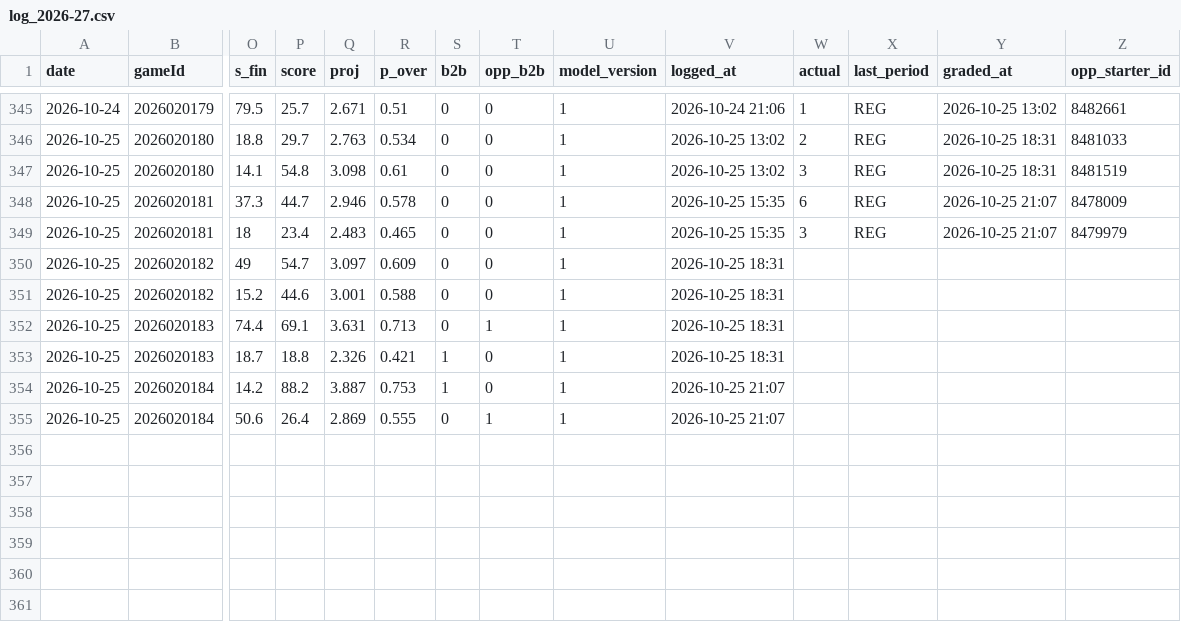
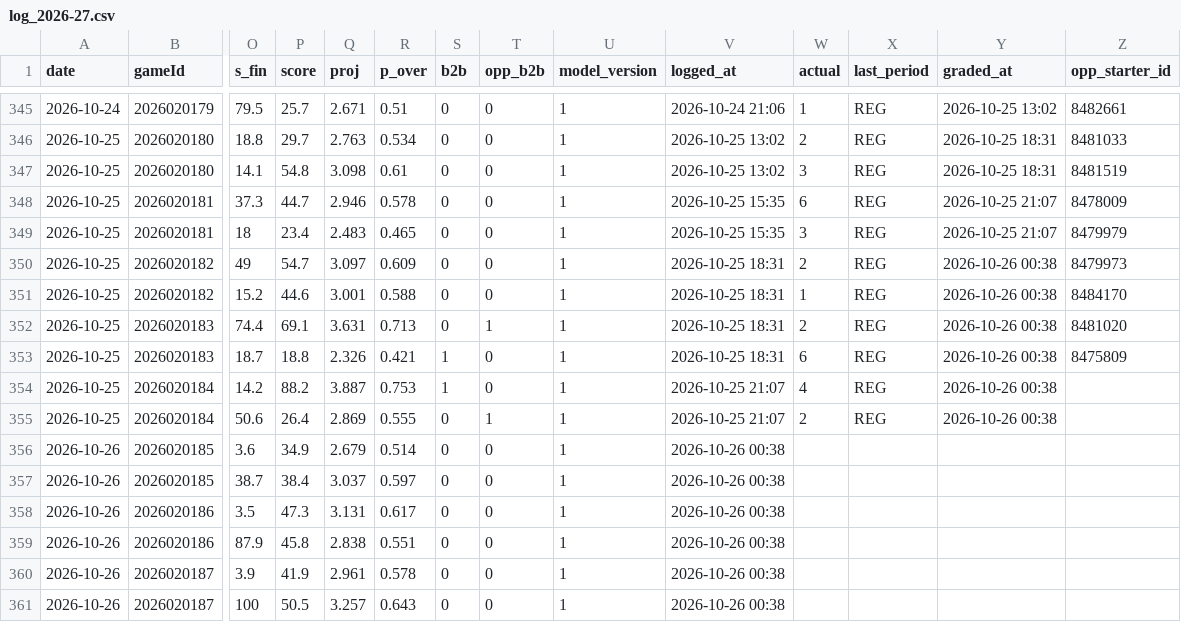
Before and after one commit to Johnbrick123/nhl-unders, a CSV file: monitor/log_2026-27.csv, drawn as a sheet; only a part is shown, gaps mark what is left out; rows hold the shown columns only; the diff names each change by its address in the sheet, - before the commit and + after, or states it on an @@ line.

```diff
--- a/monitor/log_2026-27.csv
+++ b/monitor/log_2026-27.csv
-W350 (actual): (empty)
+W350 (actual): 2
-X350:X355 (last_period): (empty)
+X350:X355 (last_period): REG
-Y350:Y355 (graded_at): (empty)
+Y350:Y355 (graded_at): 2026-10-26 00:38
-Z350 (opp_starter_id): (empty)
+Z350 (opp_starter_id): 8479973
-W351 (actual): (empty)
+W351 (actual): 1
-Z351 (opp_starter_id): (empty)
+Z351 (opp_starter_id): 8484170
-W352 (actual): (empty)
+W352 (actual): 2
-Z352 (opp_starter_id): (empty)
+Z352 (opp_starter_id): 8481020
-W353 (actual): (empty)
+W353 (actual): 6
-Z353 (opp_starter_id): (empty)
+Z353 (opp_starter_id): 8475809
-W354 (actual): (empty)
+W354 (actual): 4
-W355 (actual): (empty)
+W355 (actual): 2
+row 356: 2026-10-26 | 2026020185 | 3.6 | 34.9 | 2.679 | 0.514 | 0 | 0 | 1 | 2026-10-26 00:38
+row 357: 2026-10-26 | 2026020185 | 38.7 | 38.4 | 3.037 | 0.597 | 0 | 0 | 1 | 2026-10-26 00:38
+row 358: 2026-10-26 | 2026020186 | 3.5 | 47.3 | 3.131 | 0.617 | 0 | 0 | 1 | 2026-10-26 00:38
+row 359: 2026-10-26 | 2026020186 | 87.9 | 45.8 | 2.838 | 0.551 | 0 | 0 | 1 | 2026-10-26 00:38
+row 360: 2026-10-26 | 2026020187 | 3.9 | 41.9 | 2.961 | 0.578 | 0 | 0 | 1 | 2026-10-26 00:38
+row 361: 2026-10-26 | 2026020187 | 100 | 50.5 | 3.257 | 0.643 | 0 | 0 | 1 | 2026-10-26 00:38
```
Also changed, not shown: 4 other files.
